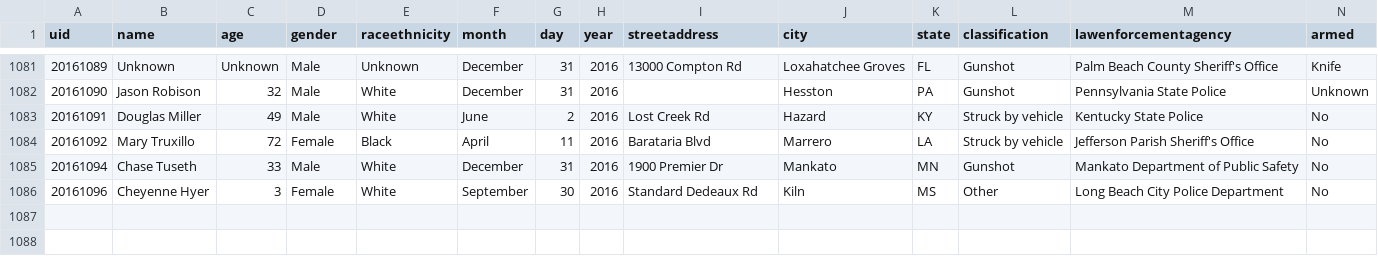
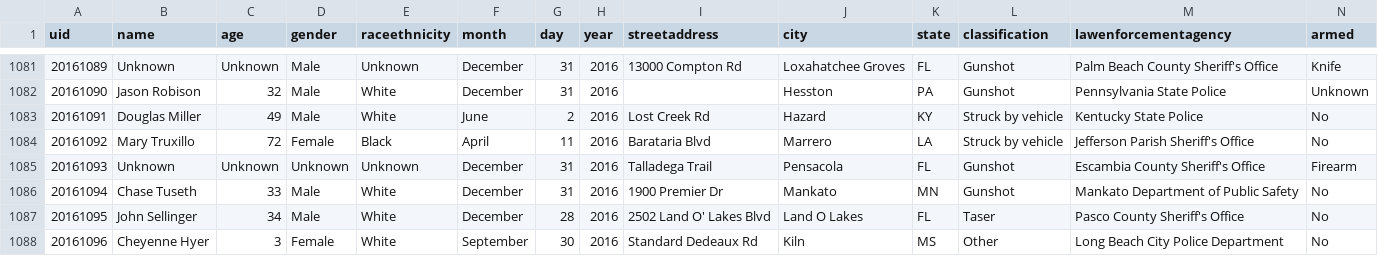
Before and after one commit to flother/thecounted, a CSV file: data/the-counted-2016.csv, drawn as a sheet; only a part is shown, gaps mark what is left out; the diff covers the shown part only.

```diff
--- a/data/the-counted-2016.csv
+++ b/data/the-counted-2016.csv
@@ -1084,3 +1084,5 @@ uid,name,age,gender,raceethnicity,month,day,year,streetaddress,city,state,classi
 "20161092","Mary Truxillo","72","Female","Black","April","11","2016","Barataria Blvd","Marrero","LA","Struck by vehicle","Jefferson Parish Sheriff's Office","No"
+"20161093","Unknown","Unknown","Unknown","Unknown","December","31","2016","Talladega Trail","Pensacola","FL","Gunshot","Escambia County Sheriff's Office","Firearm"
 "20161094","Chase Tuseth","33","Male","White","December","31","2016","1900 Premier Dr","Mankato","MN","Gunshot","Mankato Department of Public Safety","No"
+"20161095","John Sellinger","34","Male","White","December","28","2016","2502 Land O' Lakes Blvd","Land O Lakes","FL","Taser","Pasco County Sheriff's Office","No"
 "20161096","Cheyenne Hyer","3","Female","White","September","30","2016","Standard Dedeaux Rd","Kiln","MS","Other","Long Beach City Police Department","No"
```
Also changed, not shown: 3 added rows and 6 edited cells elsewhere in this file.
